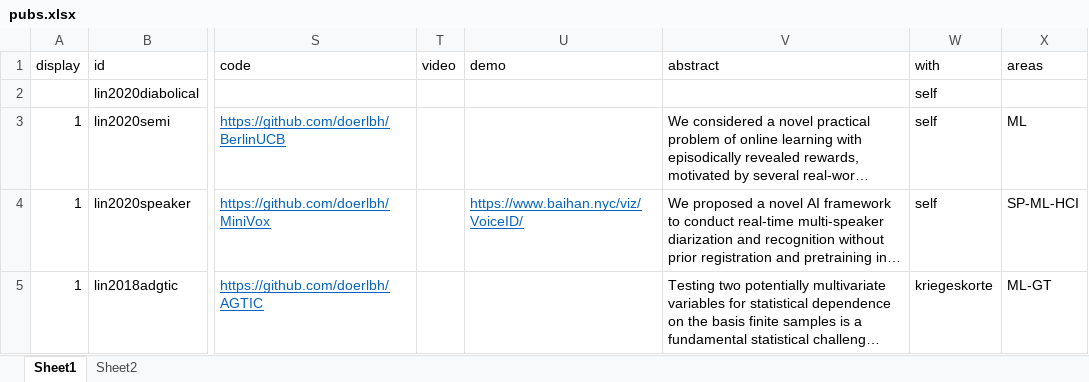
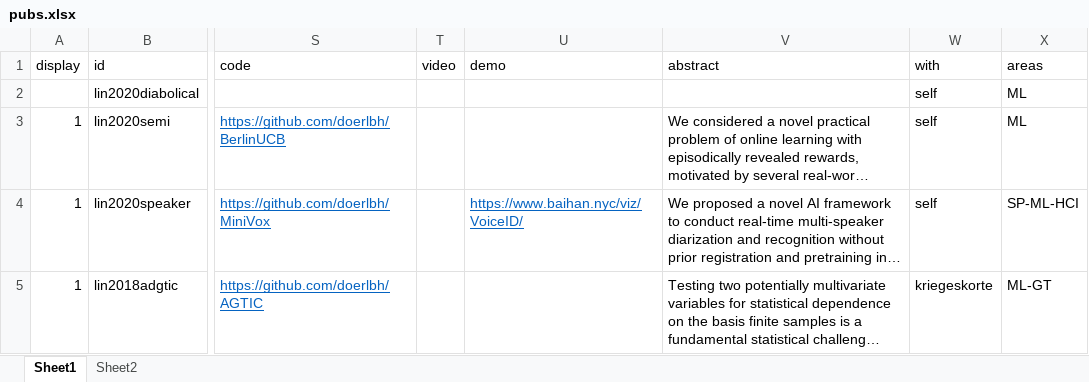
Before and after one commit to doerbeta/doerbeta.github.io, an Excel workbook: data/pubs.xlsx, sheet Sheet1, drawn as a sheet; only a part is shown, gaps mark what is left out; long unchanged cells end in …; values as stored, in another font and other column widths than the file's, no borders; the diff names each change by its address in the sheet, - before the commit and + after, or states it on an @@ line.

Commit message:
[DBG] fix area counts

```diff
--- a/data/pubs.xlsx (sheet Sheet1)
+++ b/data/pubs.xlsx (sheet Sheet1)
-X2 (areas): (empty)
+X2 (areas): ML
```
